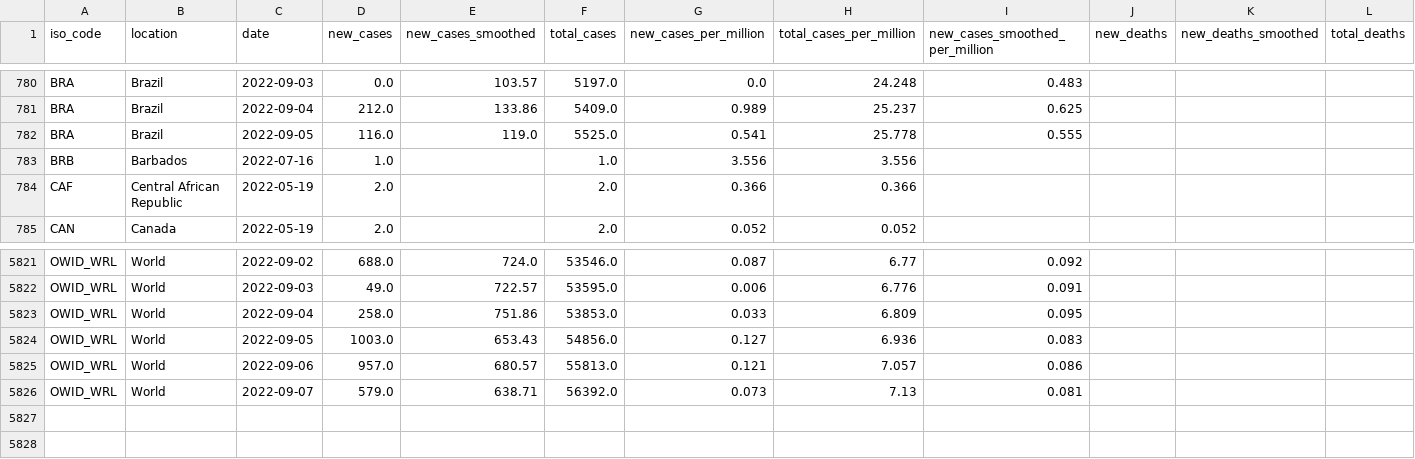
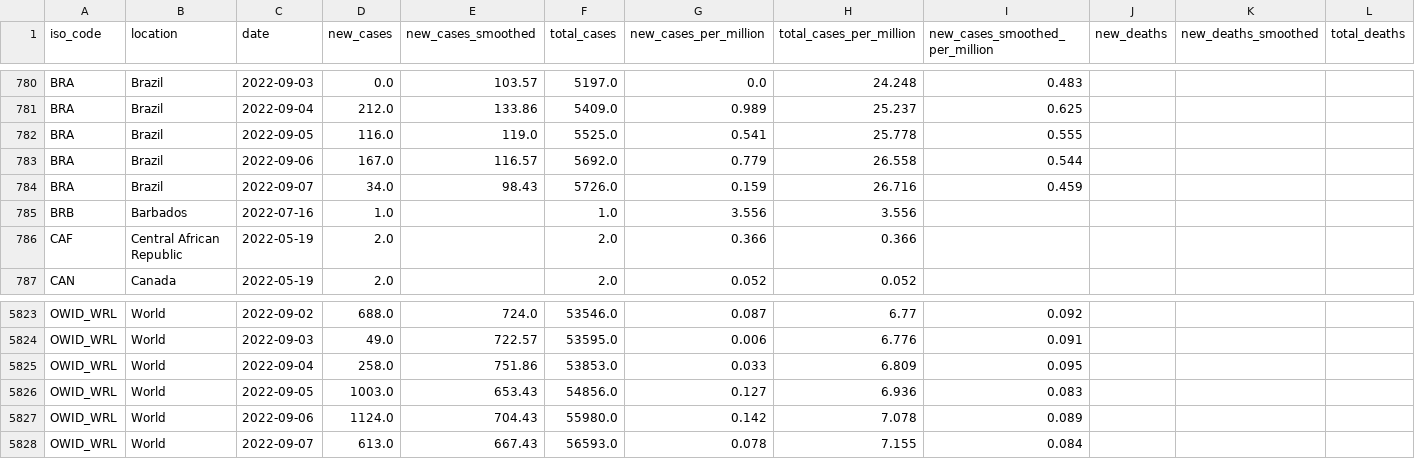
Before and after one commit to owid/monkeypox, a CSV file: owid-monkeypox-data.csv, drawn as a sheet; only a part is shown, gaps mark what is left out; addresses are those after the commit; rows hold the shown columns only; the diff names each change by its address in the sheet, - before the commit and + after, or states it on an @@ line.

Commit message:
data(mpx): automated update

```diff
--- a/owid-monkeypox-data.csv
+++ b/owid-monkeypox-data.csv
+row 783: BRA | Brazil | 2022-09-06 | 167.0 | 116.57 | 5692.0 | 0.779 | 26.558 | 0.544
+row 784: BRA | Brazil | 2022-09-07 | 34.0 | 98.43 | 5726.0 | 0.159 | 26.716 | 0.459
-D5827 (new_cases): 957.0
+D5827 (new_cases): 1124.0
-E5827 (new_cases_smoothed): 680.57
+E5827 (new_cases_smoothed): 704.43
-F5827 (total_cases): 55813.0
+F5827 (total_cases): 55980.0
-G5827 (new_cases_per_million): 0.121
+G5827 (new_cases_per_million): 0.142
-H5827 (total_cases_per_million): 7.057
+H5827 (total_cases_per_million): 7.078
-I5827 (new_cases_smoothed_per_million): 0.086
+I5827 (new_cases_smoothed_per_million): 0.089
-D5828 (new_cases): 579.0
+D5828 (new_cases): 613.0
-E5828 (new_cases_smoothed): 638.71
+E5828 (new_cases_smoothed): 667.43
-F5828 (total_cases): 56392.0
+F5828 (total_cases): 56593.0
-G5828 (new_cases_per_million): 0.073
+G5828 (new_cases_per_million): 0.078
-H5828 (total_cases_per_million): 7.13
+H5828 (total_cases_per_million): 7.155
-I5828 (new_cases_smoothed_per_million): 0.081
+I5828 (new_cases_smoothed_per_million): 0.084
```
